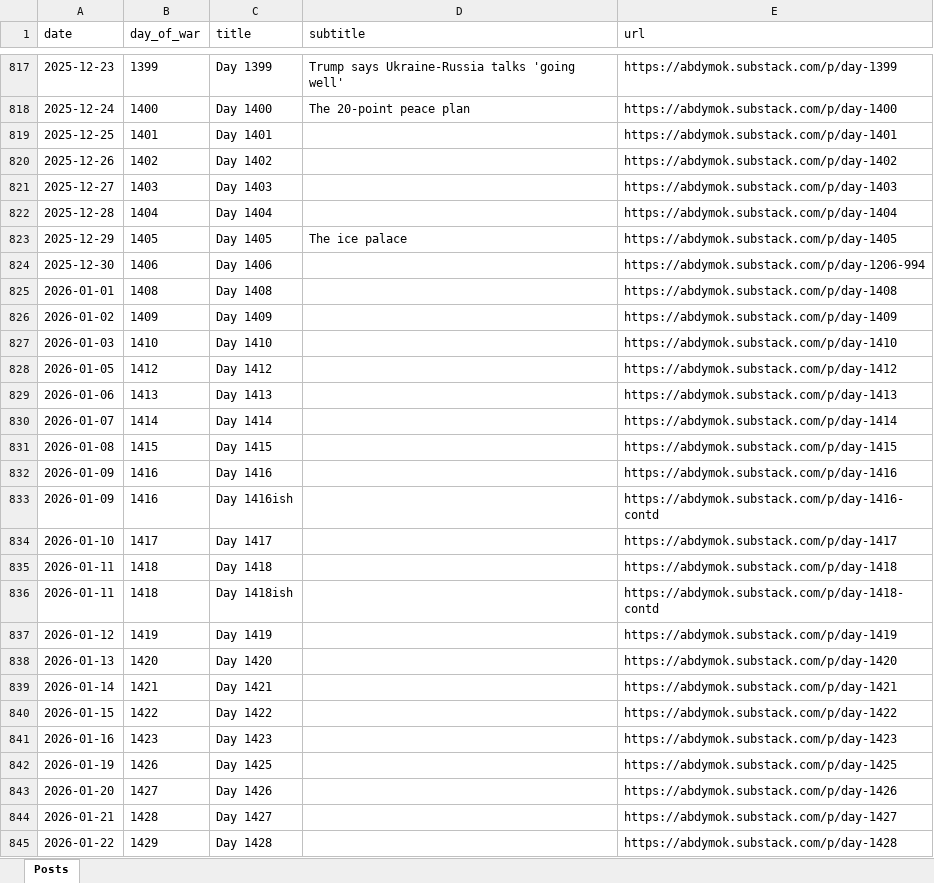
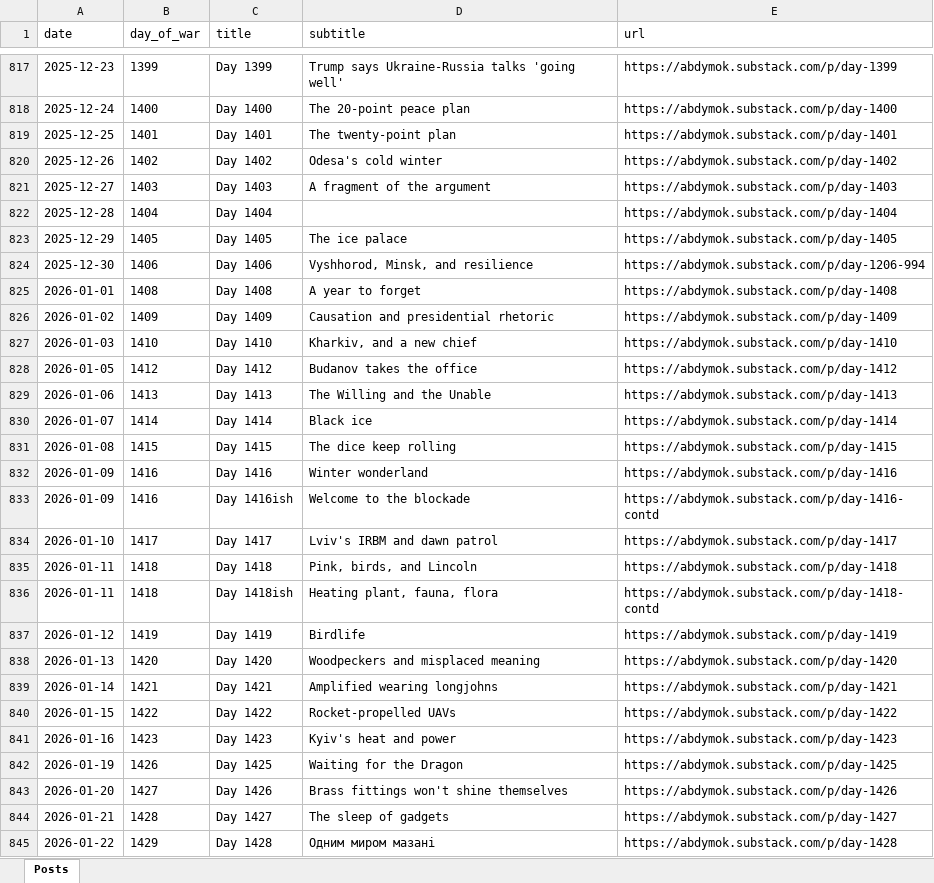
Before and after one commit to abdymok/substack_archive, an Excel workbook: 1070_posts_with_war_day_fixed.xlsx, sheet Posts, drawn as a sheet; only a part is shown, gaps mark what is left out; values as stored, in another font and other column widths than the file's, no borders; the diff covers the shown part only; the diff names each change by its address in the sheet, - before the commit and + after, or states it on an @@ line.

```diff
--- a/1070_posts_with_war_day_fixed.xlsx (sheet Posts)
+++ b/1070_posts_with_war_day_fixed.xlsx (sheet Posts)
-D819 (subtitle): (empty)
+D819 (subtitle): The twenty-point plan
-D820 (subtitle): (empty)
+D820 (subtitle): Odesa's cold winter
-D821 (subtitle): (empty)
+D821 (subtitle): A fragment of the argument
-D824 (subtitle): (empty)
+D824 (subtitle): Vyshhorod, Minsk, and resilience
-D825 (subtitle): (empty)
+D825 (subtitle): A year to forget
-D826 (subtitle): (empty)
+D826 (subtitle): Causation and presidential rhetoric
-D827 (subtitle): (empty)
+D827 (subtitle): Kharkiv, and a new chief
-D828 (subtitle): (empty)
+D828 (subtitle): Budanov takes the office
-D829 (subtitle): (empty)
+D829 (subtitle): The Willing and the Unable
-D830 (subtitle): (empty)
+D830 (subtitle): Black ice
-D831 (subtitle): (empty)
+D831 (subtitle): The dice keep rolling
-D832 (subtitle): (empty)
+D832 (subtitle): Winter wonderland
-D833 (subtitle): (empty)
+D833 (subtitle): Welcome to the blockade
-D834 (subtitle): (empty)
+D834 (subtitle): Lviv's IRBM and dawn patrol
-D835 (subtitle): (empty)
+D835 (subtitle): Pink, birds, and Lincoln
-D836 (subtitle): (empty)
+D836 (subtitle): Heating plant, fauna, flora
-D837 (subtitle): (empty)
+D837 (subtitle): Birdlife
-D838 (subtitle): (empty)
+D838 (subtitle): Woodpeckers and misplaced meaning
-D839 (subtitle): (empty)
+D839 (subtitle): Amplified wearing longjohns
-D840 (subtitle): (empty)
+D840 (subtitle): Rocket-propelled UAVs
-D841 (subtitle): (empty)
+D841 (subtitle): Kyiv's heat and power
-D842 (subtitle): (empty)
+D842 (subtitle): Waiting for the Dragon
-D843 (subtitle): (empty)
+D843 (subtitle): Brass fittings won't shine themselves
-D844 (subtitle): (empty)
+D844 (subtitle): The sleep of gadgets
-D845 (subtitle): (empty)
+D845 (subtitle): Одним миром мазані
```
Also changed, not shown: 417 edited cells elsewhere in this sheet, 1 other file.
